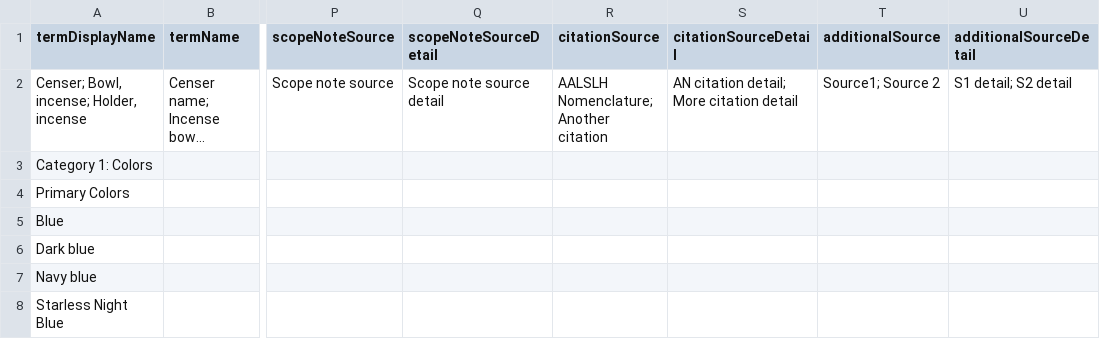
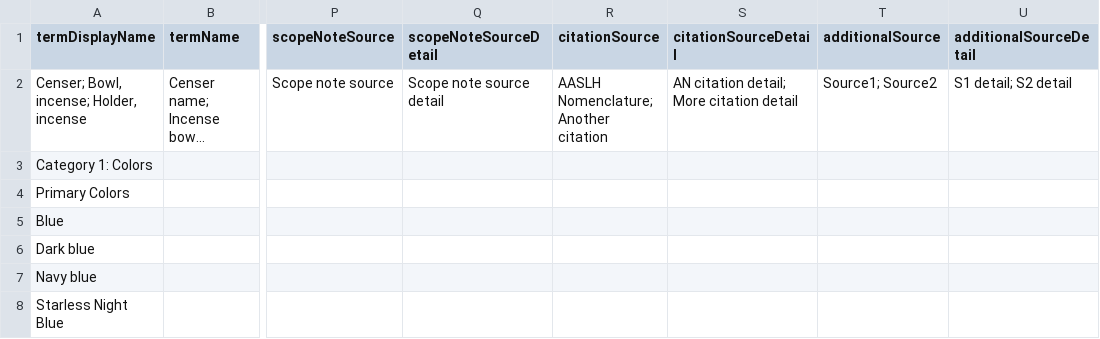
Before and after one commit to lyrasis/cspace-converter, a CSV file: data/core/authconcept_nomenclature_terms.csv, drawn as a sheet; only a part is shown, gaps mark what is left out; long unchanged cells end in …; the diff names each change by its address in the sheet, - before the commit and + after, or states it on an @@ line.

Commit message:
Support all concept fields; fix bug flattening multivalue groups

```diff
--- a/data/core/authconcept_nomenclature_terms.csv
+++ b/data/core/authconcept_nomenclature_terms.csv
-R2 (citationSource): AALSLH Nomenclature; Another citation
+R2 (citationSource): AASLH Nomenclature; Another citation
-T2 (additionalSource): Source1; Source 2
+T2 (additionalSource): Source1; Source2
```
Also changed, not shown: 5 other files.
